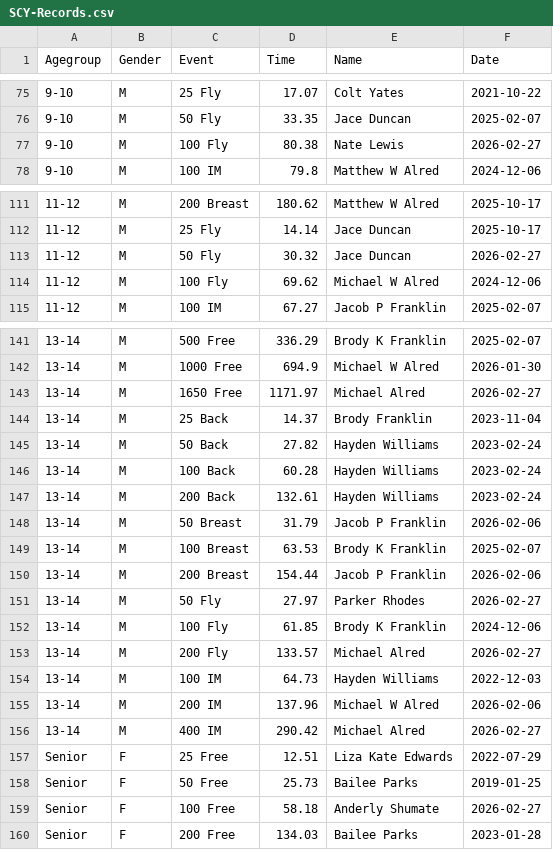
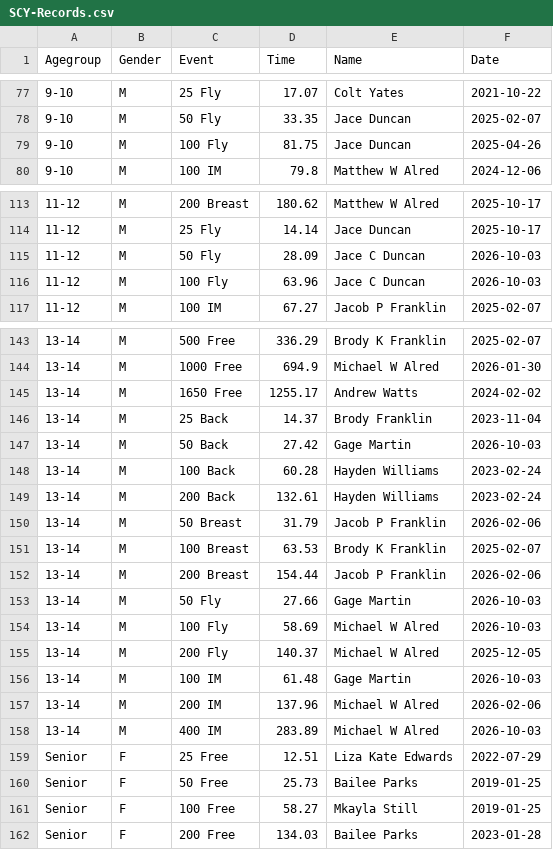
Before and after one commit to joshuarlang-eng/Digital_Signage, a CSV file: SCY-Records.csv, drawn as a sheet; only a part is shown, gaps mark what is left out; the diff covers the shown part only.

Commit message:
feat: ingest 2026 Spooky Splash results, fix CL2 mixed-gender parsing, and map Gage Martin alias

```diff
--- a/SCY-Records.csv
+++ b/SCY-Records.csv
@@ -76,3 +78,3 @@ Agegroup,Gender,Event,Time,Name,Date
 9-10,M,50 Fly,33.35,Jace Duncan,2025-02-07
-9-10,M,100 Fly,80.38,Nate Lewis,2026-02-27
+9-10,M,100 Fly,81.75,Jace Duncan,2025-04-26
 9-10,M,100 IM,79.8,Matthew W Alred,2024-12-06
@@ -112,4 +114,4 @@ Agegroup,Gender,Event,Time,Name,Date
 11-12,M,25 Fly,14.14,Jace Duncan,2025-10-17
-11-12,M,50 Fly,30.32,Jace Duncan,2026-02-27
-11-12,M,100 Fly,69.62,Michael W Alred,2024-12-06
+11-12,M,50 Fly,28.09,Jace C Duncan,2026-10-03
+11-12,M,100 Fly,63.96,Jace C Duncan,2026-10-03
 11-12,M,100 IM,67.27,Jacob P Franklin,2025-02-07
@@ -142,5 +144,5 @@ Agegroup,Gender,Event,Time,Name,Date
 13-14,M,1000 Free,694.9,Michael W Alred,2026-01-30
-13-14,M,1650 Free,1171.97,Michael Alred,2026-02-27
+13-14,M,1650 Free,1255.17,Andrew Watts,2024-02-02
 13-14,M,25 Back,14.37,Brody Franklin,2023-11-04
-13-14,M,50 Back,27.82,Hayden Williams,2023-02-24
+13-14,M,50 Back,27.42,Gage Martin,2026-10-03
 13-14,M,100 Back,60.28,Hayden Williams,2023-02-24
@@ -150,11 +152,11 @@ Agegroup,Gender,Event,Time,Name,Date
 13-14,M,200 Breast,154.44,Jacob P Franklin,2026-02-06
-13-14,M,50 Fly,27.97,Parker Rhodes,2026-02-27
-13-14,M,100 Fly,61.85,Brody K Franklin,2024-12-06
-13-14,M,200 Fly,133.57,Michael Alred,2026-02-27
-13-14,M,100 IM,64.73,Hayden Williams,2022-12-03
+13-14,M,50 Fly,27.66,Gage Martin,2026-10-03
+13-14,M,100 Fly,58.69,Michael W Alred,2026-10-03
+13-14,M,200 Fly,140.37,Michael W Alred,2025-12-05
+13-14,M,100 IM,61.48,Gage Martin,2026-10-03
 13-14,M,200 IM,137.96,Michael W Alred,2026-02-06
-13-14,M,400 IM,290.42,Michael Alred,2026-02-27
+13-14,M,400 IM,283.89,Michael W Alred,2026-10-03
 Senior,F,25 Free,12.51,Liza Kate Edwards,2022-07-29
 Senior,F,50 Free,25.73,Bailee Parks,2019-01-25
-Senior,F,100 Free,58.18,Anderly Shumate,2026-02-27
+Senior,F,100 Free,58.27,Mkayla Still,2019-01-25
 Senior,F,200 Free,134.03,Bailee Parks,2023-01-28
```
Also changed, not shown: 2 added rows and 32 edited cells elsewhere in this file, 7 other files.
